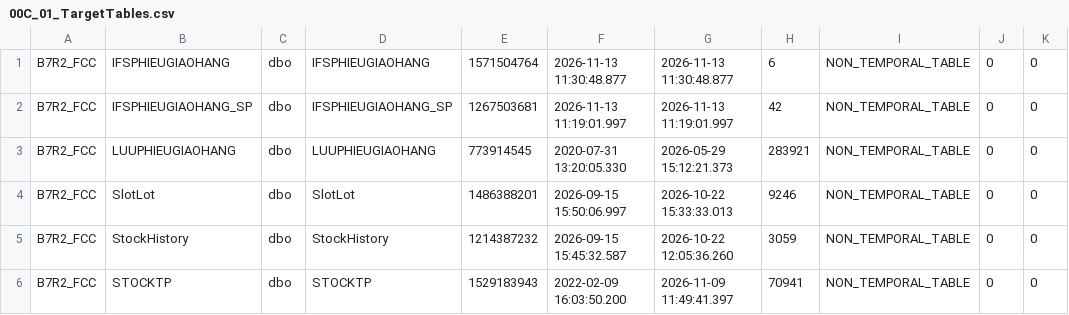
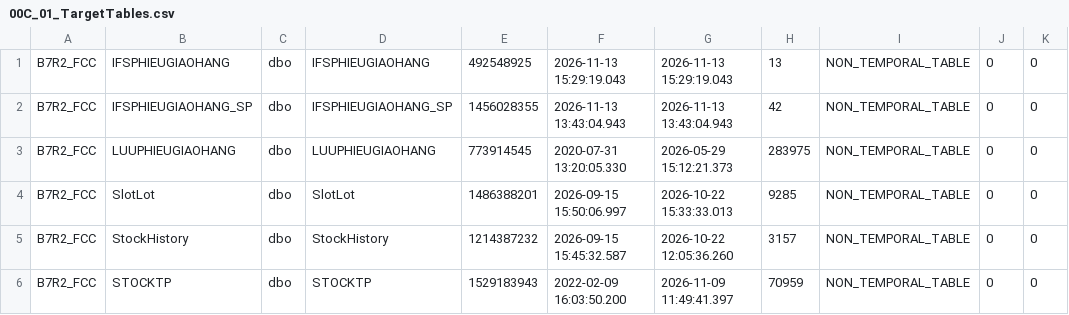
Before and after one commit to Nang0559/WINDOWS_PCTP-NO_Check-, a CSV file: SQL/00C_result/00C_01_TargetTables.csv, drawn as a sheet; only a part is shown; the diff names each change by its address in the sheet, - before the commit and + after, or states it on an @@ line.

```diff
--- a/SQL/00C_result/00C_01_TargetTables.csv
+++ b/SQL/00C_result/00C_01_TargetTables.csv
-E1: 1571504764
+E1: 492548925
-F1: 2026-11-13 11:30:48.877
+F1: 2026-11-13 15:29:19.043
-G1: 2026-11-13 11:30:48.877
+G1: 2026-11-13 15:29:19.043
-H1: 6
+H1: 13
-E2: 1267503681
+E2: 1456028355
-F2: 2026-11-13 11:19:01.997
+F2: 2026-11-13 13:43:04.943
-G2: 2026-11-13 11:19:01.997
+G2: 2026-11-13 13:43:04.943
-H3: 283921
+H3: 283975
-H4: 9246
+H4: 9285
-H5: 3059
+H5: 3157
-H6: 70941
+H6: 70959
```
Also changed, not shown: SQL/00B_result/00B_01_ObjectOwnership.csv, SQL/00B_result/00B_04_ModuleTextFlags.csv, 7 other files.
